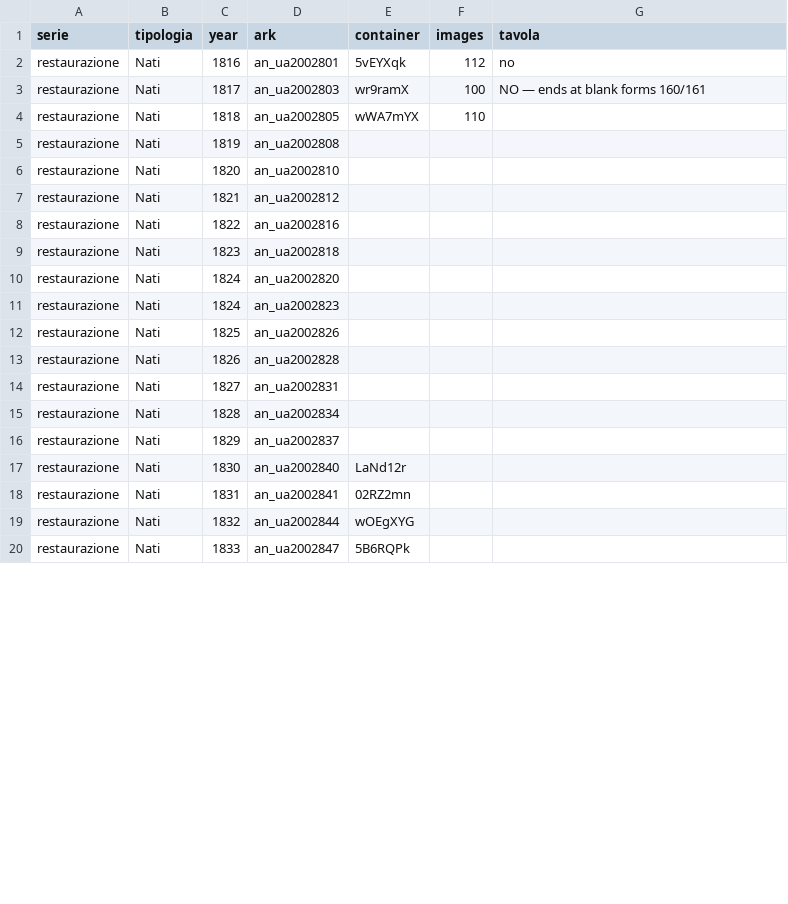
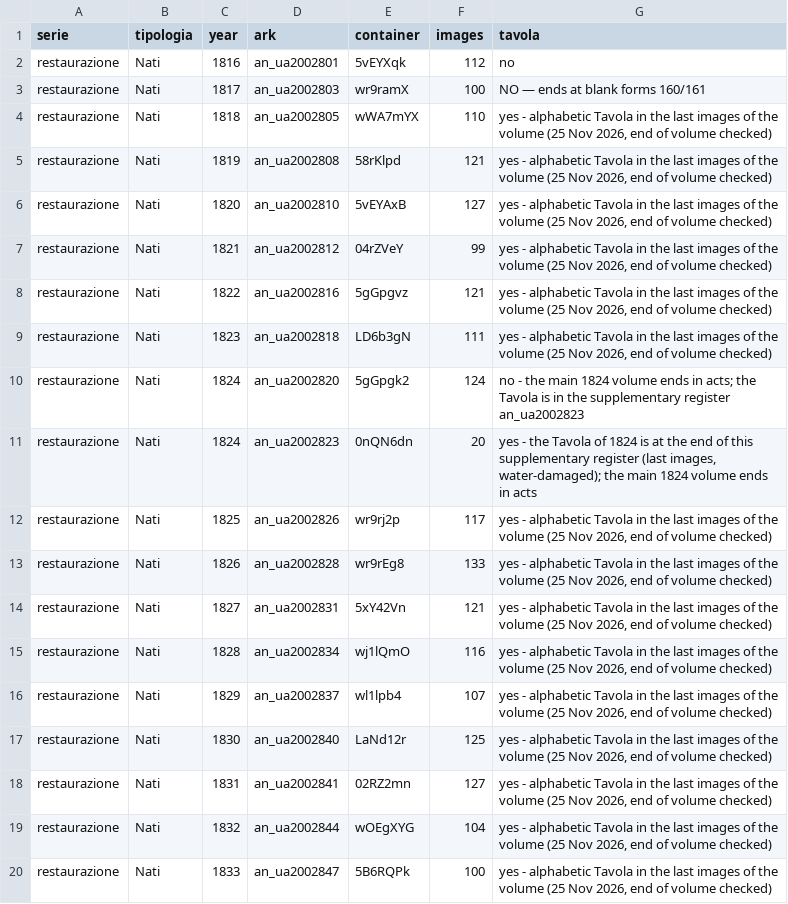
Before and after one commit to daviddef/TheMazza, a TSV file: data/scilla-arks.tsv, drawn as a sheet; only a part is shown; the diff covers the shown part only.

```diff
--- a/data/scilla-arks.tsv
+++ b/data/scilla-arks.tsv
@@ -3,18 +3,18 @@ restaurazione	Nati	1816	an_ua2002801	5vEYXqk	112	no
 restaurazione	Nati	1817	an_ua2002803	wr9ramX	100	NO — ends at blank forms 160/161
-restaurazione	Nati	1818	an_ua2002805	wWA7mYX	110	
-restaurazione	Nati	1819	an_ua2002808			
-restaurazione	Nati	1820	an_ua2002810			
-restaurazione	Nati	1821	an_ua2002812			
-restaurazione	Nati	1822	an_ua2002816			
-restaurazione	Nati	1823	an_ua2002818			
-restaurazione	Nati	1824	an_ua2002820			
-restaurazione	Nati	1824	an_ua2002823			
-restaurazione	Nati	1825	an_ua2002826			
-restaurazione	Nati	1826	an_ua2002828			
-restaurazione	Nati	1827	an_ua2002831			
-restaurazione	Nati	1828	an_ua2002834			
-restaurazione	Nati	1829	an_ua2002837			
-restaurazione	Nati	1830	an_ua2002840	LaNd12r		
-restaurazione	Nati	1831	an_ua2002841	02RZ2mn		
-restaurazione	Nati	1832	an_ua2002844	wOEgXYG		
-restaurazione	Nati	1833	an_ua2002847	5B6RQPk		
+restaurazione	Nati	1818	an_ua2002805	wWA7mYX	110	yes - alphabetic Tavola in the last images of the volume (25 Nov 2026, end of volume checked)
+restaurazione	Nati	1819	an_ua2002808	58rKlpd	121	yes - alphabetic Tavola in the last images of the volume (25 Nov 2026, end of volume checked)
+restaurazione	Nati	1820	an_ua2002810	5vEYAxB	127	yes - alphabetic Tavola in the last images of the volume (25 Nov 2026, end of volume checked)
+restaurazione	Nati	1821	an_ua2002812	04rZVeY	99	yes - alphabetic Tavola in the last images of the volume (25 Nov 2026, end of volume checked)
+restaurazione	Nati	1822	an_ua2002816	5gGpgvz	121	yes - alphabetic Tavola in the last images of the volume (25 Nov 2026, end of volume checked)
+restaurazione	Nati	1823	an_ua2002818	LD6b3gN	111	yes - alphabetic Tavola in the last images of the volume (25 Nov 2026, end of volume checked)
+restaurazione	Nati	1824	an_ua2002820	5gGpgk2	124	no - the main 1824 volume ends in acts; the Tavola is in the supplementary register an_ua2002823
+restaurazione	Nati	1824	an_ua2002823	0nQN6dn	20	yes - the Tavola of 1824 is at the end of this supplementary register (last images, water-damaged); the main 1824 volume ends in acts
+restaurazione	Nati	1825	an_ua2002826	wr9rj2p	117	yes - alphabetic Tavola in the last images of the volume (25 Nov 2026, end of volume checked)
+restaurazione	Nati	1826	an_ua2002828	wr9rEg8	133	yes - alphabetic Tavola in the last images of the volume (25 Nov 2026, end of volume checked)
+restaurazione	Nati	1827	an_ua2002831	5xY42Vn	121	yes - alphabetic Tavola in the last images of the volume (25 Nov 2026, end of volume checked)
+restaurazione	Nati	1828	an_ua2002834	wj1lQmO	116	yes - alphabetic Tavola in the last images of the volume (25 Nov 2026, end of volume checked)
+restaurazione	Nati	1829	an_ua2002837	wl1lpb4	107	yes - alphabetic Tavola in the last images of the volume (25 Nov 2026, end of volume checked)
+restaurazione	Nati	1830	an_ua2002840	LaNd12r	125	yes - alphabetic Tavola in the last images of the volume (25 Nov 2026, end of volume checked)
+restaurazione	Nati	1831	an_ua2002841	02RZ2mn	127	yes - alphabetic Tavola in the last images of the volume (25 Nov 2026, end of volume checked)
+restaurazione	Nati	1832	an_ua2002844	wOEgXYG	104	yes - alphabetic Tavola in the last images of the volume (25 Nov 2026, end of volume checked)
+restaurazione	Nati	1833	an_ua2002847	5B6RQPk	100	yes - alphabetic Tavola in the last images of the volume (25 Nov 2026, end of volume checked)
```
Also changed, not shown: 77 edited cells elsewhere in this file, 8 other files.
